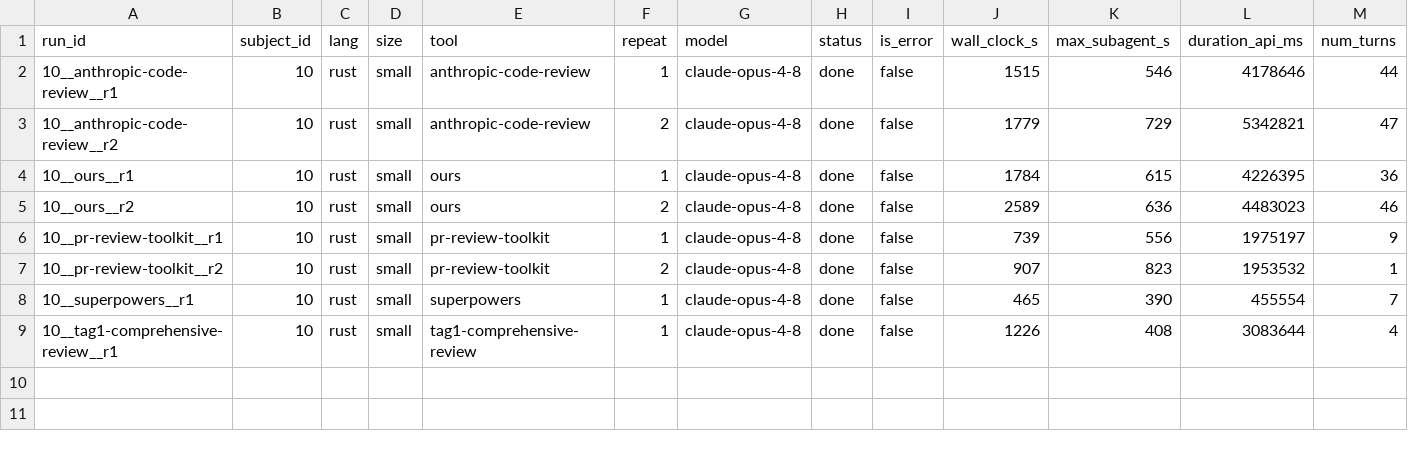
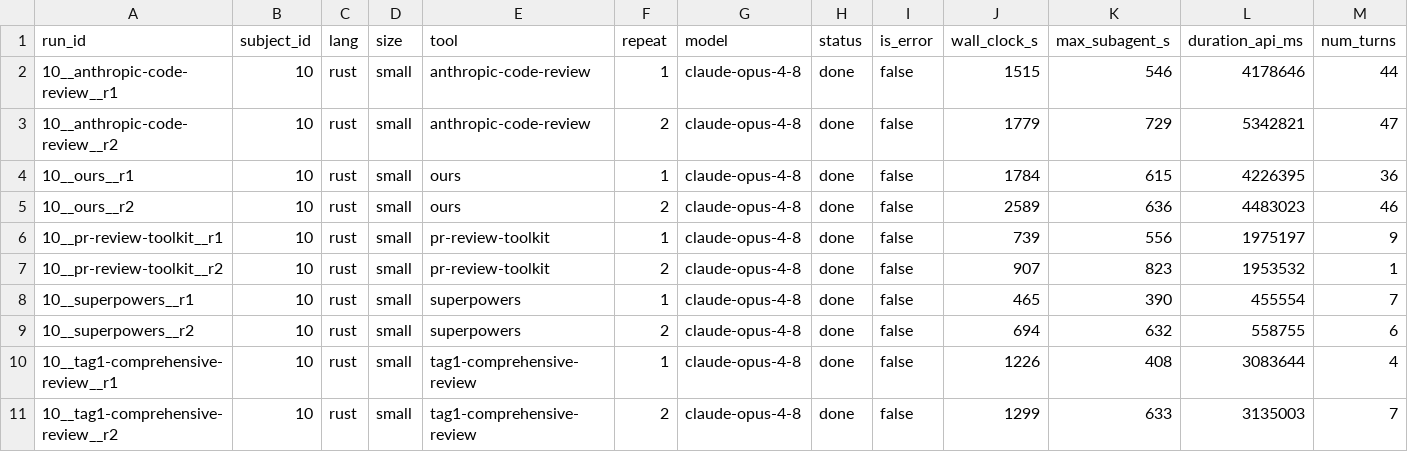
Before and after one commit to alphaleonis/decaf-claude, a CSV file: competition/benchmark/results/metrics.csv, drawn as a sheet; only a part is shown; rows hold the shown columns only; the diff names each change by its address in the sheet, - before the commit and + after, or states it on an @@ line.

Commit message:
benchmark: subject 10 complete (10/10) + README subjects/tools tables
Subject 10 (rust/small) now fully done, both repeats x 5 tools. Per-tool mean cost
(Opus, usage proxy): anthropic-code-review $20.4 > ours $17.4 > tag1 $13.0 >
pr-review-toolkit $9.2 > superpowers $2.7. All tools show consistent r1/r2 pairs.

README: add the 12-subject grid (language x size, with PR links + diff sizes +
subject ids) and the 5 tool-id list, both keyed to /bench-run --subject/--tool.

```diff
--- a/competition/benchmark/results/metrics.csv
+++ b/competition/benchmark/results/metrics.csv
+row 9: 10__superpowers__r2 | 10 | rust | small | superpowers | 2 | claude-opus-4-8 | done | false | 694 | 632 | 558755 | 6
+row 11: 10__tag1-comprehensive-review__r2 | 10 | rust | small | tag1-comprehensive-review | 2 | claude-opus-4-8 | done | false | 1299 | 633 | 3135003 | 7
```
Also changed, not shown: 27 other files.
